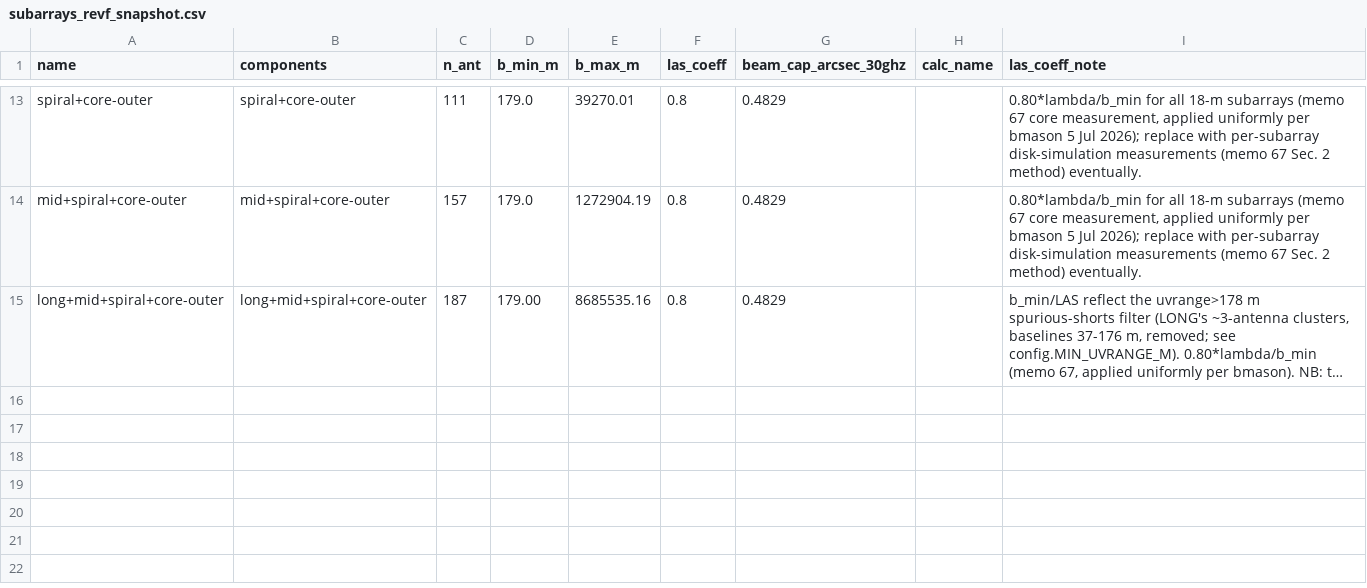
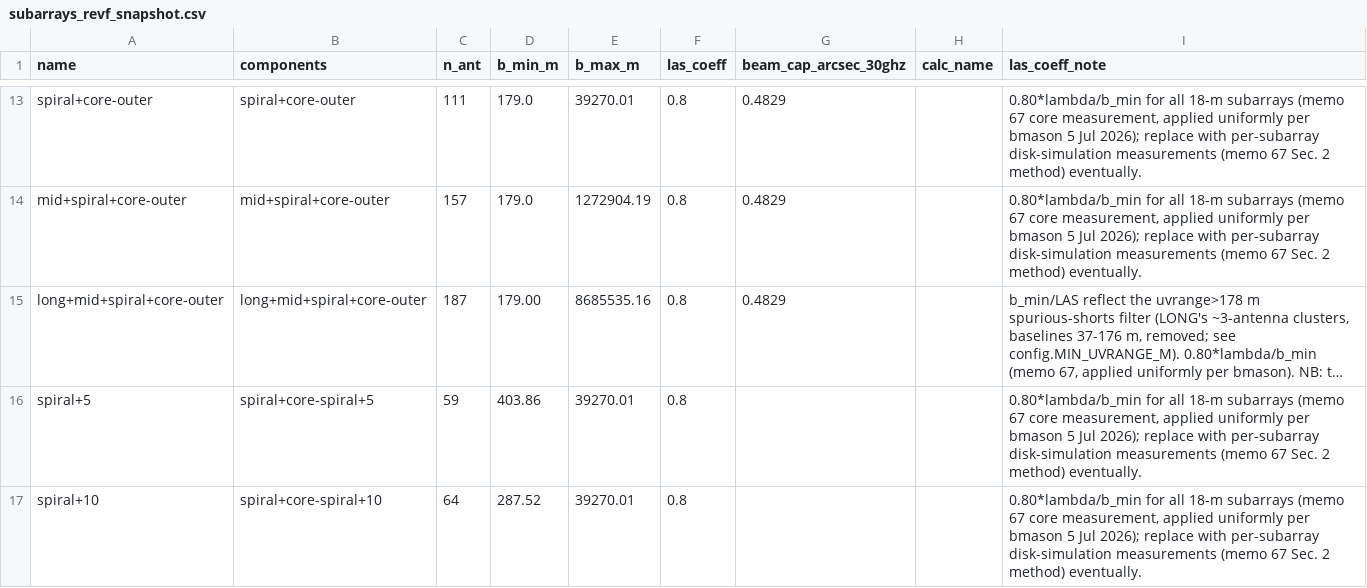
Before and after one commit to bmason72/ngvla_subarrays, a CSV file: sa_select/data/subarrays_revf_snapshot.csv, drawn as a sheet; only a part is shown, gaps mark what is left out; long unchanged cells end in …; the diff names each change by its address in the sheet, - before the commit and + after, or states it on an @@ line.

```diff
--- a/sa_select/data/subarrays_revf_snapshot.csv
+++ b/sa_select/data/subarrays_revf_snapshot.csv
+row 16: spiral+5 | spiral+core-spiral+5 | 59 | 403.86 | 39270.01 | 0.8 |  |  | 0.80*lambda/b_min for all 18-m subarrays (memo 67 core measurement, applied uniformly per bmason 5 Jul 2026); replace with per-subarray disk-simulation measurements (memo 67 Sec. 2 method) eventually.
+row 17: spiral+10 | spiral+core-spiral+10 | 64 | 287.52 | 39270.01 | 0.8 |  |  | 0.80*lambda/b_min for all 18-m subarrays (memo 67 core measurement, applied uniformly per bmason 5 Jul 2026); replace with per-subarray disk-simulation measurements (memo 67 Sec. 2 method) eventually.
```
Also changed, not shown: 9 other files.
